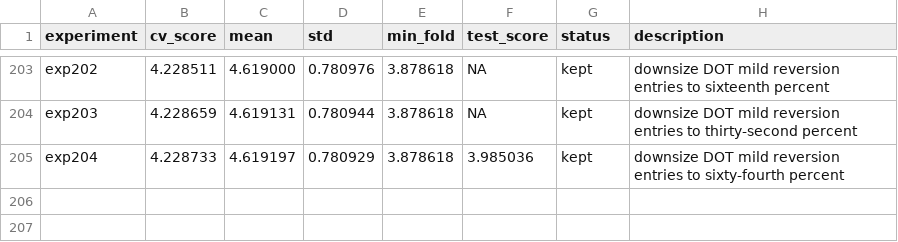
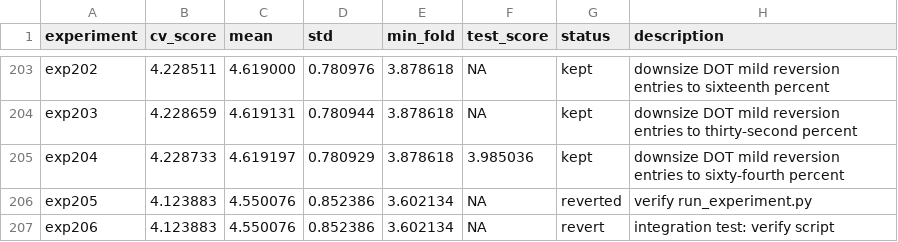
Before and after one commit to mgh3326/auto_trader, a TSV file: results.tsv, drawn as a sheet; only a part is shown, gaps mark what is left out.

```diff
--- a/results.tsv
+++ b/results.tsv
@@ -205 +205,3 @@ exp203	4.228659	4.619131	0.780944	3.878618	NA	kept	downsize DOT mild reversion e
 exp204	4.228733	4.619197	0.780929	3.878618	3.985036	kept	downsize DOT mild reversion entries to sixty-fourth percent
+exp205	4.123883	4.550076	0.852386	3.602134	NA	reverted	verify run_experiment.py
+exp206	4.123883	4.550076	0.852386	3.602134	NA	revert	integration test: verify script
```
Also changed, not shown: 2 other files.
